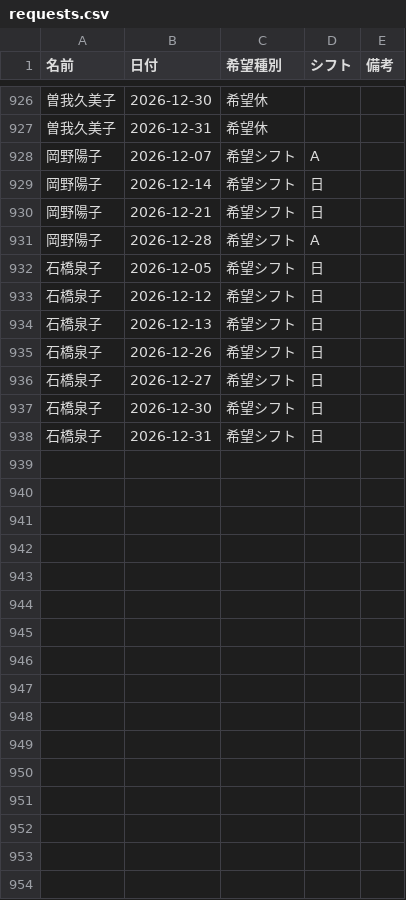
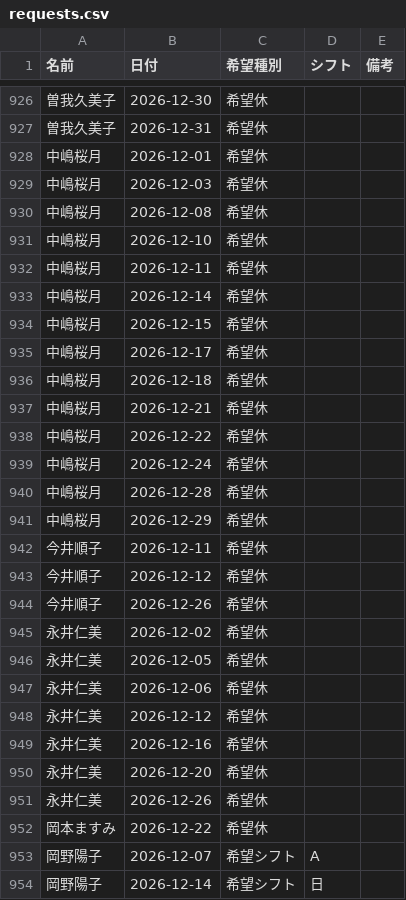
Before and after one commit to kuromamesan20-alt/kinmu-hyo, a CSV file: data/requests.csv, drawn as a sheet; only a part is shown, gaps mark what is left out; the shorter side is filled out with more unchanged rows.

Commit message:
希望休・希望出勤データを更新

```diff
--- a/data/requests.csv
+++ b/data/requests.csv
@@ -927,2 +927,27 @@
 曽我久美子,2026-12-31,希望休,,
+中嶋桜月,2026-12-01,希望休,,
+中嶋桜月,2026-12-03,希望休,,
+中嶋桜月,2026-12-08,希望休,,
+中嶋桜月,2026-12-10,希望休,,
+中嶋桜月,2026-12-11,希望休,,
+中嶋桜月,2026-12-14,希望休,,
+中嶋桜月,2026-12-15,希望休,,
+中嶋桜月,2026-12-17,希望休,,
+中嶋桜月,2026-12-18,希望休,,
+中嶋桜月,2026-12-21,希望休,,
+中嶋桜月,2026-12-22,希望休,,
+中嶋桜月,2026-12-24,希望休,,
+中嶋桜月,2026-12-28,希望休,,
+中嶋桜月,2026-12-29,希望休,,
+今井順子,2026-12-11,希望休,,
+今井順子,2026-12-12,希望休,,
+今井順子,2026-12-26,希望休,,
+永井仁美,2026-12-02,希望休,,
+永井仁美,2026-12-05,希望休,,
+永井仁美,2026-12-06,希望休,,
+永井仁美,2026-12-12,希望休,,
+永井仁美,2026-12-16,希望休,,
+永井仁美,2026-12-20,希望休,,
+永井仁美,2026-12-26,希望休,,
+岡本ますみ,2026-12-22,希望休,,
 岡野陽子,2026-12-07,希望シフト,A,
```
